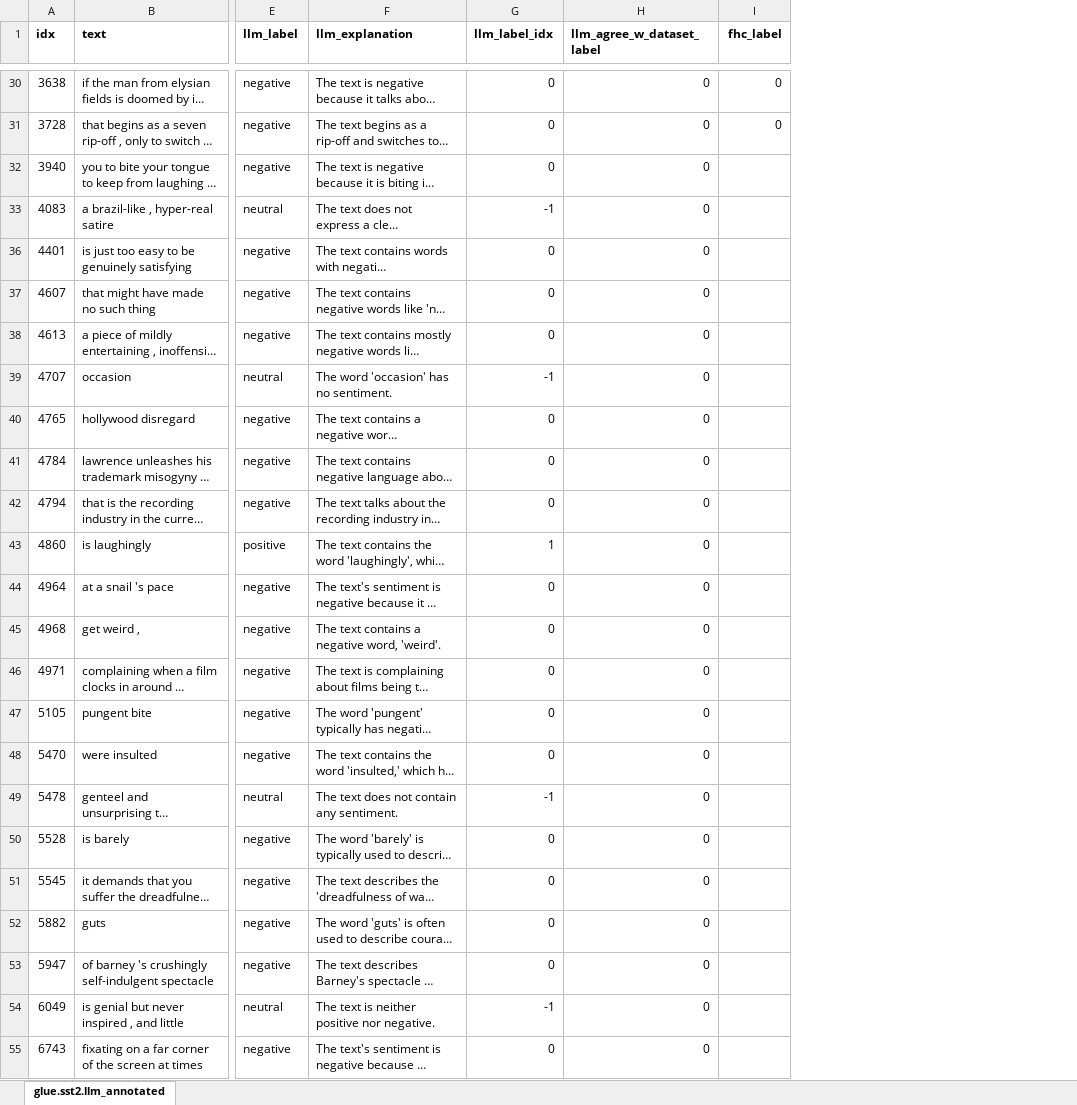
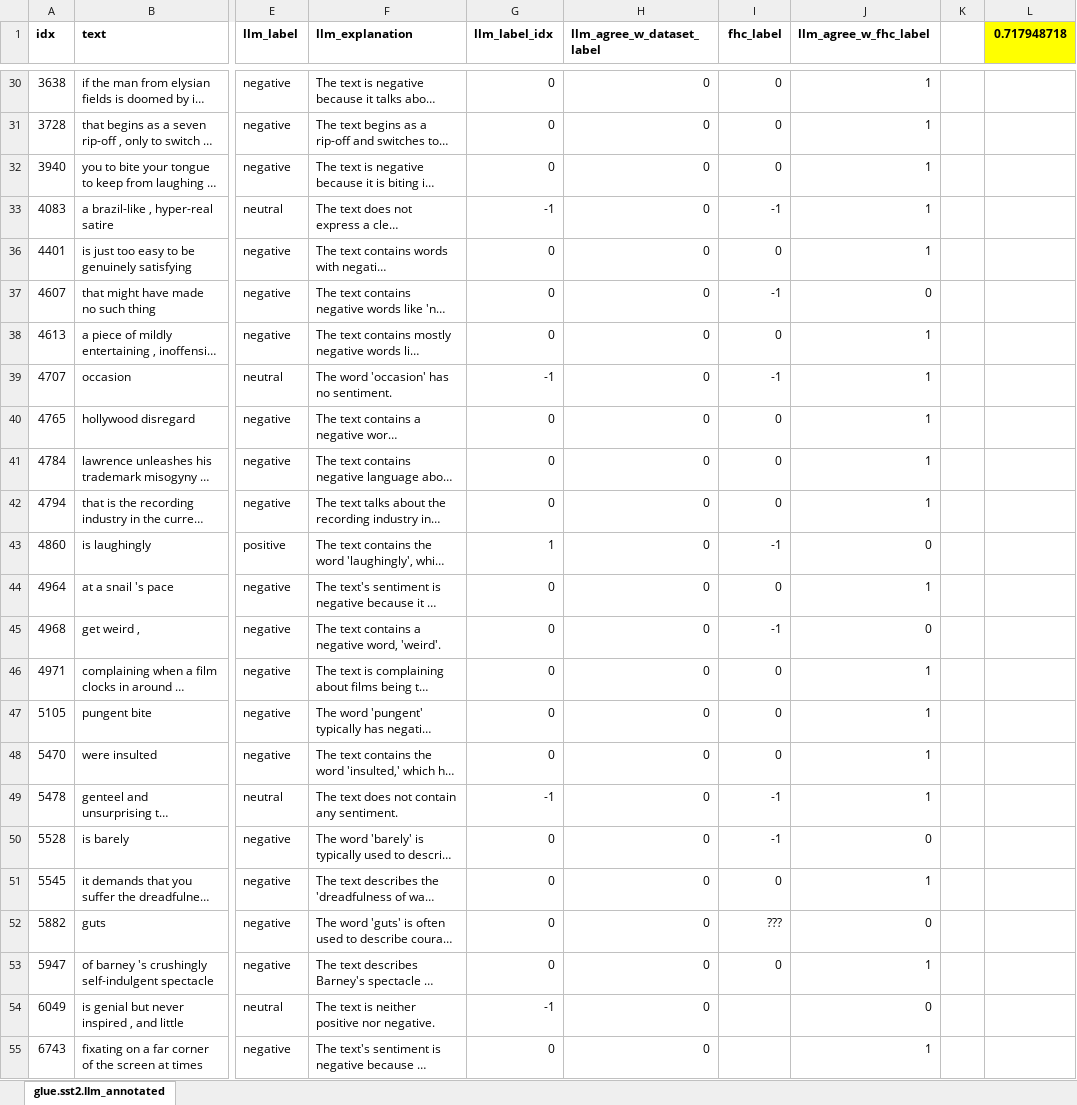
Before and after one commit to Wauplin/fada, an Excel workbook: eval/glue.sst2.llm_annotated.xlsx, sheet glue.sst2.llm_annotated, drawn as a sheet; only a part is shown, gaps mark what is left out; long unchanged cells end in …; values as stored, in another font and other column widths than the file's, no borders; the diff names each change by its address in the sheet, - before the commit and + after, or states it on an @@ line.

Commit message:
Update glue.sst2.llm_annotated.xlsx

```diff
--- a/eval/glue.sst2.llm_annotated.xlsx (sheet glue.sst2.llm_annotated)
+++ b/eval/glue.sst2.llm_annotated.xlsx (sheet glue.sst2.llm_annotated)
+column J (llm_agree_w_fhc_label), rows 30-55: 1 | 1 | 1 | 1 | 1 | 0 | 1 | 1 | 1 | 1 | 1 | 0 | 1 | 0 | 1 | 1 | 1 | 1 | 0 | 1 | 0 | 1 | 0 | 1
+column K, empty
+column L (0.717948718), empty
-I32 (fhc_label): (empty)
+I32 (fhc_label): 0
-I33 (fhc_label): (empty)
+I33 (fhc_label): -1
-I36 (fhc_label): (empty)
+I36 (fhc_label): 0
-I37 (fhc_label): (empty)
+I37 (fhc_label): -1
-I38 (fhc_label): (empty)
+I38 (fhc_label): 0
-I39 (fhc_label): (empty)
+I39 (fhc_label): -1
-I40:I42 (fhc_label): (empty)
+I40:I42 (fhc_label): 0
-I43 (fhc_label): (empty)
+I43 (fhc_label): -1
-I44 (fhc_label): (empty)
+I44 (fhc_label): 0
-I45 (fhc_label): (empty)
+I45 (fhc_label): -1
-I46:I48 (fhc_label): (empty)
+I46:I48 (fhc_label): 0
-I49:I50 (fhc_label): (empty)
+I49:I50 (fhc_label): -1
-I51 (fhc_label): (empty)
+I51 (fhc_label): 0
-I52 (fhc_label): (empty)
+I52 (fhc_label): ???
-I53 (fhc_label): (empty)
+I53 (fhc_label): 0
```
